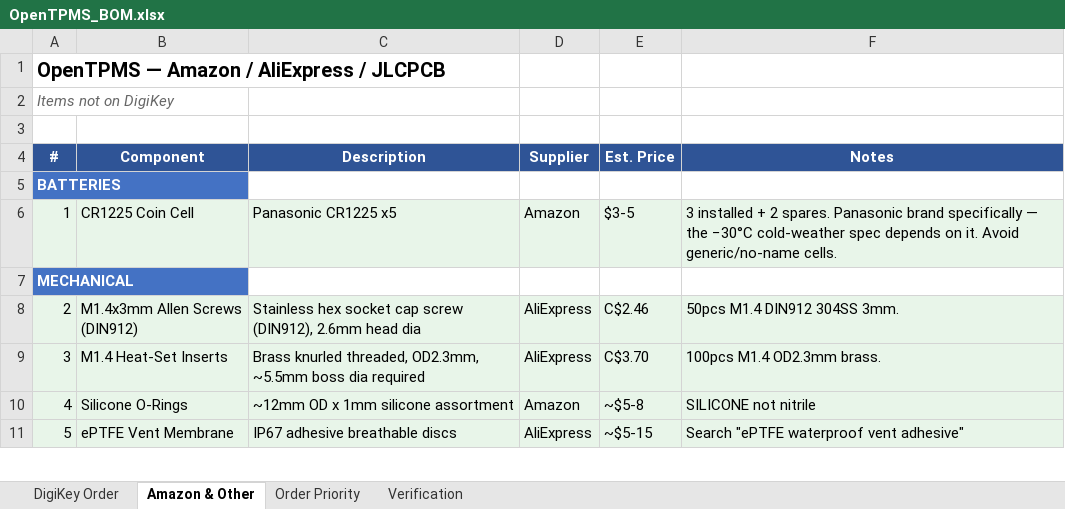
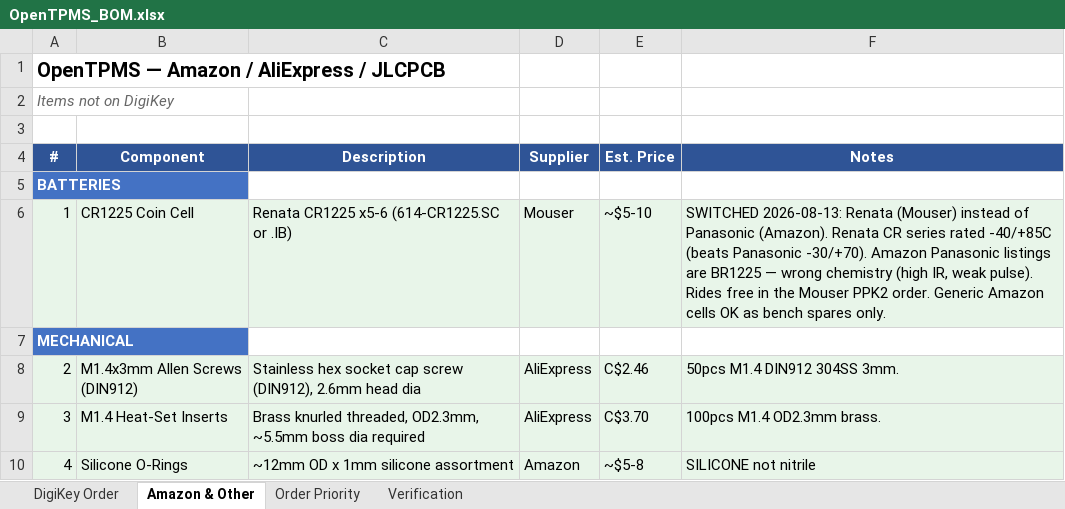
Before and after one commit to TH3-G3NTL3M3N/OpenTPMS, an Excel workbook: docs/OpenTPMS_BOM.xlsx, sheet Amazon & Other, drawn as a sheet; only a part is shown; the shorter side is filled out with more unchanged rows; values as stored, in another font and other column widths than the file's, no borders; the diff names each change by its address in the sheet, - before the commit and + after, or states it on an @@ line.

```diff
--- a/docs/OpenTPMS_BOM.xlsx (sheet Amazon & Other)
+++ b/docs/OpenTPMS_BOM.xlsx (sheet Amazon & Other)
-C6 (Description): Panasonic CR1225 x5
+C6 (Description): Renata CR1225 x5-6 (614-CR1225.SC or .IB)
-D6 (Supplier): Amazon
+D6 (Supplier): Mouser
-E6 (Est. Price): $3-5
+E6 (Est. Price): ~$5-10
-F6 (Notes): 3 installed + 2 spares. Panasonic brand specifically — the −30°C cold-weather spec depends on it. Avoid generic/no-name cells.
+F6 (Notes): SWITCHED 2026-08-13: Renata (Mouser) instead of Panasonic (Amazon). Renata CR series rated -40/+85C (beats Panasonic -30/+70). Amazon Panasonic listings are BR1225 — wrong chemistry (high IR, weak pulse). Rides free in the Mouser PPK2 order. Generic Amazon cells OK as bench spares only.
```
